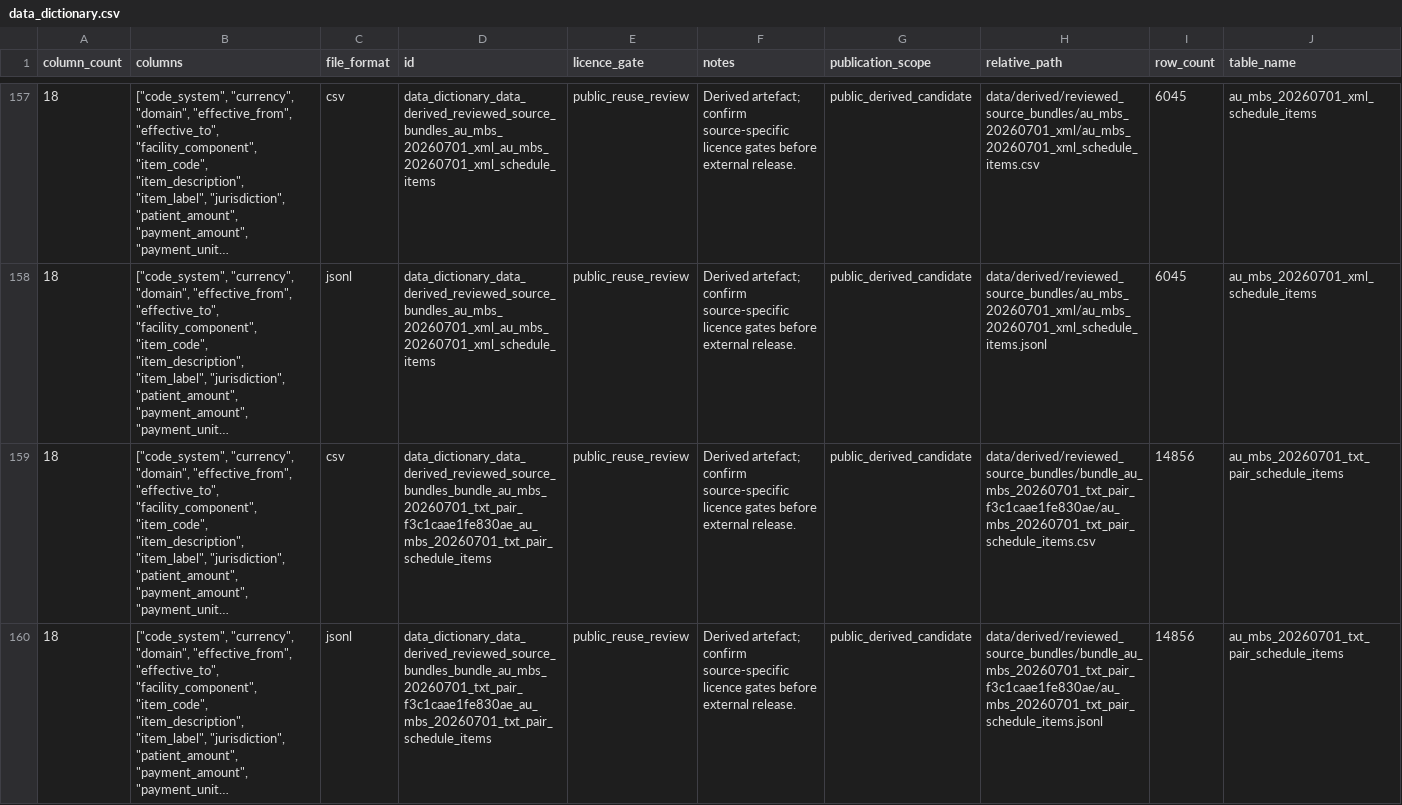
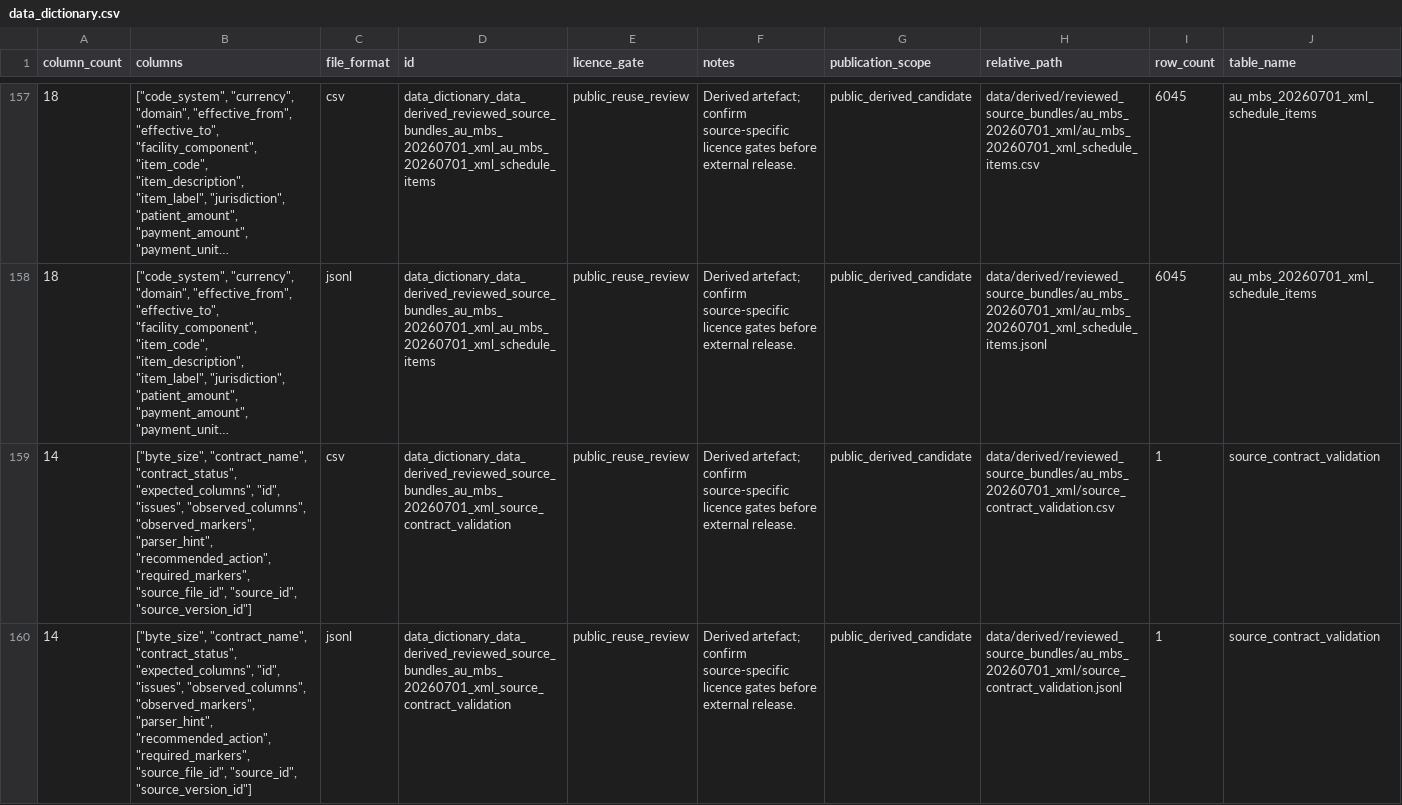
Before and after one commit to edithatogo/reimbursement-atlas, a CSV file: data/derived/data_dictionary/data_dictionary.csv, drawn as a sheet; only a part is shown, gaps mark what is left out; the shorter side is filled out with more unchanged rows; long unchanged cells end in …; the diff covers the shown part only; the diff names each change by its address in the sheet, - before the commit and + after, or states it on an @@ line.

Commit message:
fix: validate XML source contracts with reviewed evidence

```diff
--- a/data/derived/data_dictionary/data_dictionary.csv
+++ b/data/derived/data_dictionary/data_dictionary.csv
+row 159: 14 | ["byte_size", "contract_name", "contract_status", "expected_columns", "id", "issues", "observed_columns", "observed_markers", "parser_hint", "recommended_action", "required_markers", "source_file_id", "source_id", "source_version_id"] | csv | data_dictionary_data_derived_reviewed_source_bundles_au_mbs_20260701_xml_source_contract_validation | public_reuse_review | Derived artefact; confirm source-specific licence gates before external release. | public_derived_candidate | data/derived/reviewed_source_bundles/au_mbs_20260701_xml/source_contract_validation.csv | 1 | source_contract_validation
+row 160: 14 | ["byte_size", "contract_name", "contract_status", "expected_columns", "id", "issues", "observed_columns", "observed_markers", "parser_hint", "recommended_action", "required_markers", "source_file_id", "source_id", "source_version_id"] | jsonl | data_dictionary_data_derived_reviewed_source_bundles_au_mbs_20260701_xml_source_contract_validation | public_reuse_review | Derived artefact; confirm source-specific licence gates before external release. | public_derived_candidate | data/derived/reviewed_source_bundles/au_mbs_20260701_xml/source_contract_validation.jsonl | 1 | source_contract_validation
```
Also changed, not shown: 1 added row and 10 edited cells elsewhere in this file, data/derived/architecture/import_edges.csv, data/derived/licence_review/licence_review_batches.csv, 18 other files.
